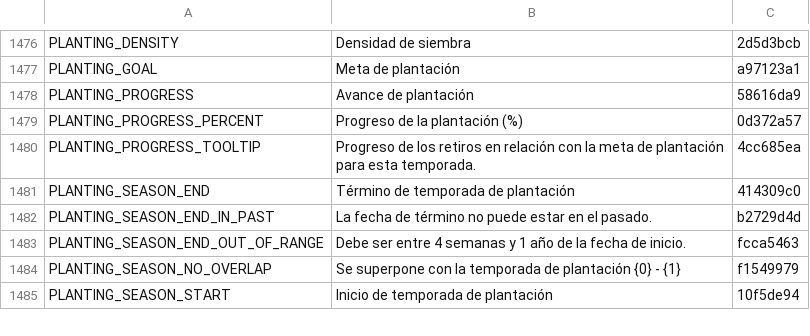
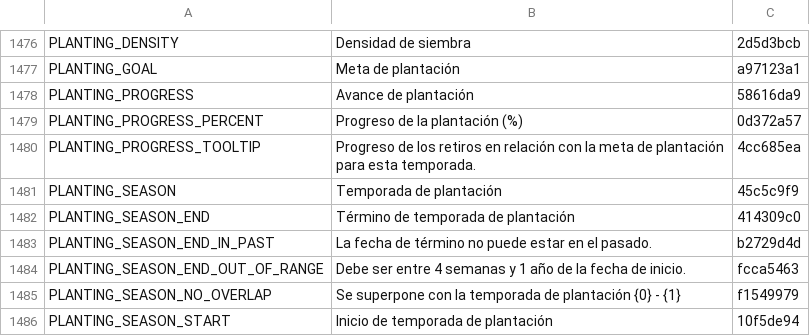
Before and after one commit to terraware/terraware-web, a CSV file: src/strings/csv/es.csv, drawn as a sheet; only a part is shown, gaps mark what is left out; the diff names each change by its address in the sheet, - before the commit and + after, or states it on an @@ line.

```diff
--- a/src/strings/csv/es.csv
+++ b/src/strings/csv/es.csv
+row 1481: PLANTING_SEASON | Temporada de plantación | 45c5c9f9
```
Also changed, not shown: src/strings/csv/en.csv, src/strings/csv/fr.csv, 2 other files.
